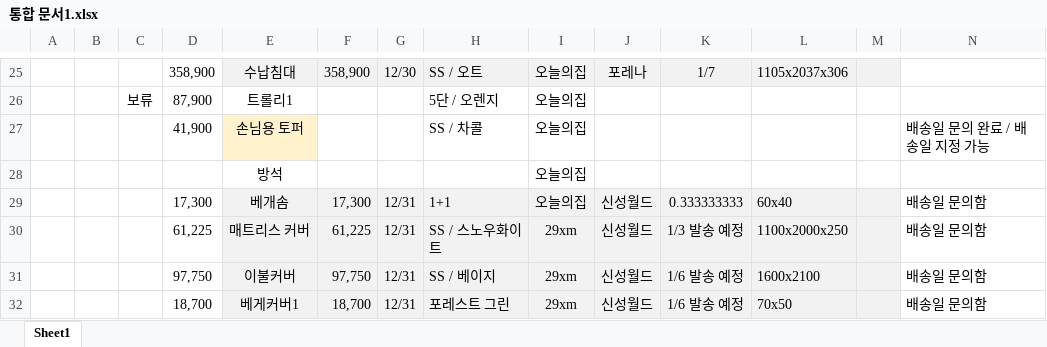
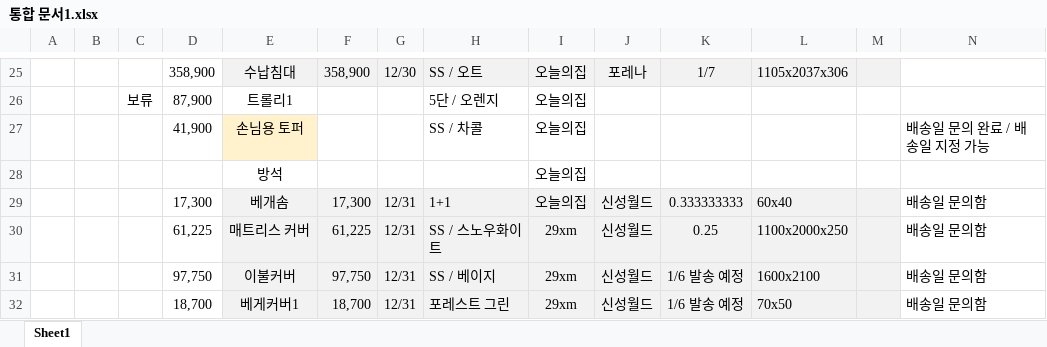
Before and after one commit to so-dami/FED-PJ-2022-dami, an Excel workbook: 통합 문서1.xlsx, sheet Sheet1, drawn as a sheet; only a part is shown, gaps mark what is left out; values as stored, in another font and other column widths than the file's, no borders; the diff names each change by its address in the sheet, - before the commit and + after, or states it on an @@ line.

```diff
--- a/통합 문서1.xlsx (sheet Sheet1)
+++ b/통합 문서1.xlsx (sheet Sheet1)
-K30: 1/3 발송 예정
+K30: 0.25
```
Also changed, not shown: 11 other files.
